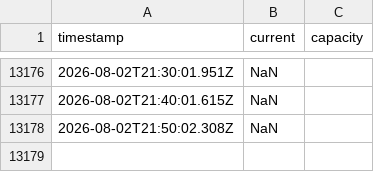
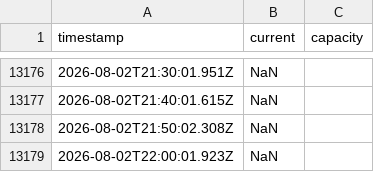
Before and after one commit to RO-Shipman/wellnessRasinova_navstevnost, a CSV file: sauna_occupancy.csv, drawn as a sheet; only a part is shown, gaps mark what is left out; the diff names each change by its address in the sheet, - before the commit and + after, or states it on an @@ line.

Commit message:
Update sauna occupancy data

```diff
--- a/sauna_occupancy.csv
+++ b/sauna_occupancy.csv
+row 13179: 2026-08-02T22:00:01.923Z | NaN
```
